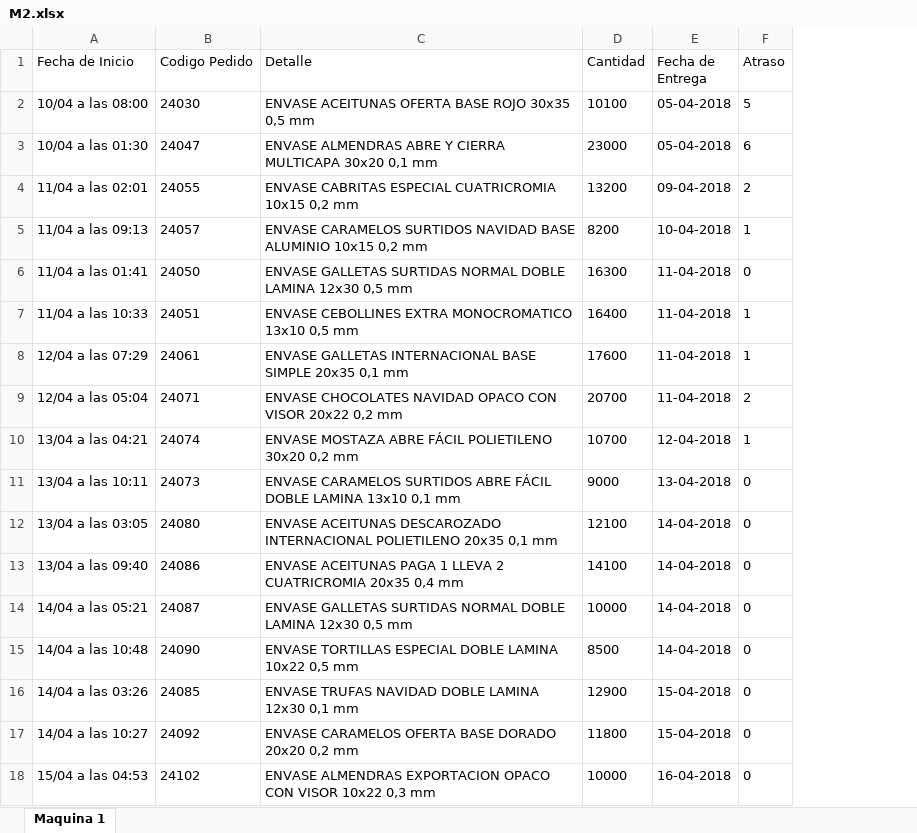
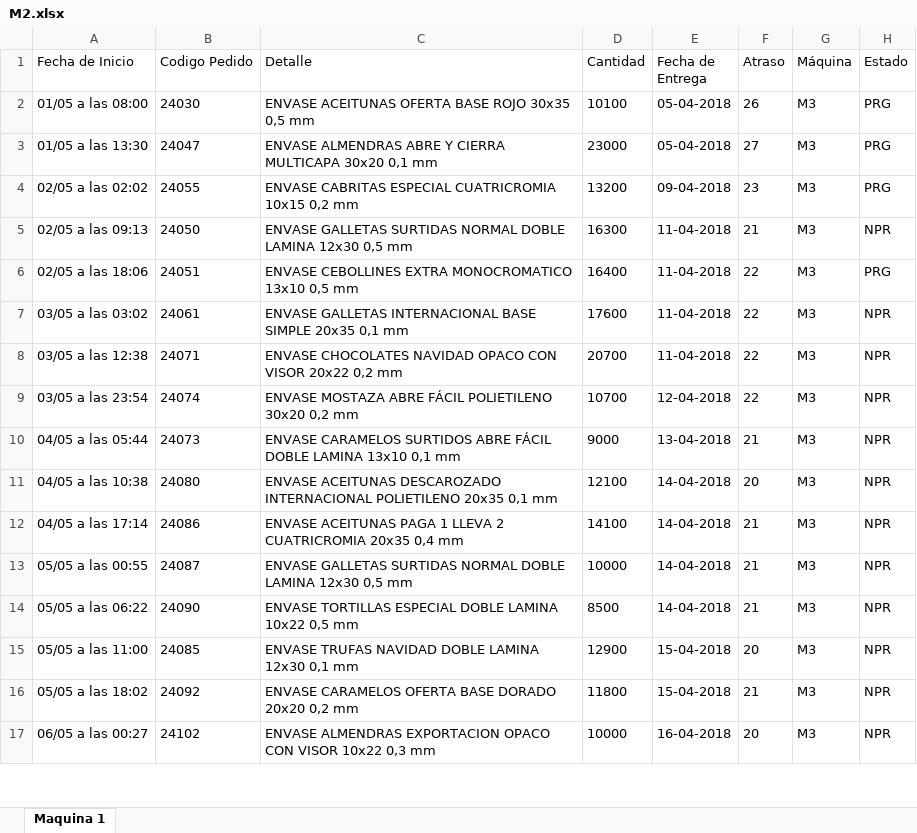
Before and after one commit to N07Human/weGest, an Excel workbook: M2.xlsx, sheet Maquina 1, drawn as a sheet; only a part is shown; values as stored, in another font and other column widths than the file's, no borders; removed rows and columns are numbered as before the commit, all else as after; the diff covers the shown part only; the diff names each change by its address in the sheet, - before the commit and + after, or states it on an @@ line.

```diff
--- a/M2.xlsx (sheet Maquina 1)
+++ b/M2.xlsx (sheet Maquina 1)
+column G (Máquina), rows 2-17: all M3
+column H (Estado), rows 2-17: PRG | PRG | PRG | NPR | PRG | NPR | NPR | NPR | NPR | NPR | NPR | NPR | NPR | NPR | NPR | NPR
-A2 (Fecha de Inicio): 10/04 a las 08:00
+A2 (Fecha de Inicio): 01/05 a las 08:00
-F2 (Atraso): 5
+F2 (Atraso): 26
-A3 (Fecha de Inicio): 10/04 a las 01:30
+A3 (Fecha de Inicio): 01/05 a las 13:30
-F3 (Atraso): 6
+F3 (Atraso): 27
-A4 (Fecha de Inicio): 11/04 a las 02:01
+A4 (Fecha de Inicio): 02/05 a las 02:02
-F4 (Atraso): 2
+F4 (Atraso): 23
-row 5: 11/04 a las 09:13 | 24057 | ENVASE CARAMELOS SURTIDOS NAVIDAD BASE ALUMINIO 10x15 0,2 mm | 8200 | 10-04-2018 | 1
-A5 (Fecha de Inicio): 11/04 a las 01:41
+A5 (Fecha de Inicio): 02/05 a las 09:13
-F5 (Atraso): 0
+F5 (Atraso): 21
-A6 (Fecha de Inicio): 11/04 a las 10:33
+A6 (Fecha de Inicio): 02/05 a las 18:06
-F6:F7 (Atraso): 1
+F6:F7 (Atraso): 22
-A7 (Fecha de Inicio): 12/04 a las 07:29
+A7 (Fecha de Inicio): 03/05 a las 03:02
-A8 (Fecha de Inicio): 12/04 a las 05:04
+A8 (Fecha de Inicio): 03/05 a las 12:38
-F8 (Atraso): 2
+F8 (Atraso): 22
-A9 (Fecha de Inicio): 13/04 a las 04:21
+A9 (Fecha de Inicio): 03/05 a las 23:54
-F9 (Atraso): 1
+F9 (Atraso): 22
-A10 (Fecha de Inicio): 13/04 a las 10:11
+A10 (Fecha de Inicio): 04/05 a las 05:44
-F10 (Atraso): 0
+F10 (Atraso): 21
-A11 (Fecha de Inicio): 13/04 a las 03:05
+A11 (Fecha de Inicio): 04/05 a las 10:38
-F11 (Atraso): 0
+F11 (Atraso): 20
-A12 (Fecha de Inicio): 13/04 a las 09:40
+A12 (Fecha de Inicio): 04/05 a las 17:14
-F12:F14 (Atraso): 0
+F12:F14 (Atraso): 21
-A13 (Fecha de Inicio): 14/04 a las 05:21
+A13 (Fecha de Inicio): 05/05 a las 00:55
-A14 (Fecha de Inicio): 14/04 a las 10:48
+A14 (Fecha de Inicio): 05/05 a las 06:22
-A15 (Fecha de Inicio): 14/04 a las 03:26
+A15 (Fecha de Inicio): 05/05 a las 11:00
-F15 (Atraso): 0
+F15 (Atraso): 20
-A16 (Fecha de Inicio): 14/04 a las 10:27
+A16 (Fecha de Inicio): 05/05 a las 18:02
-F16 (Atraso): 0
+F16 (Atraso): 21
-A17 (Fecha de Inicio): 15/04 a las 04:53
+A17 (Fecha de Inicio): 06/05 a las 00:27
-F17 (Atraso): 0
+F17 (Atraso): 20
```
Also changed, not shown: 44 edited cells elsewhere in this sheet, M0.xlsx, M1.xlsx, 31 other files.
